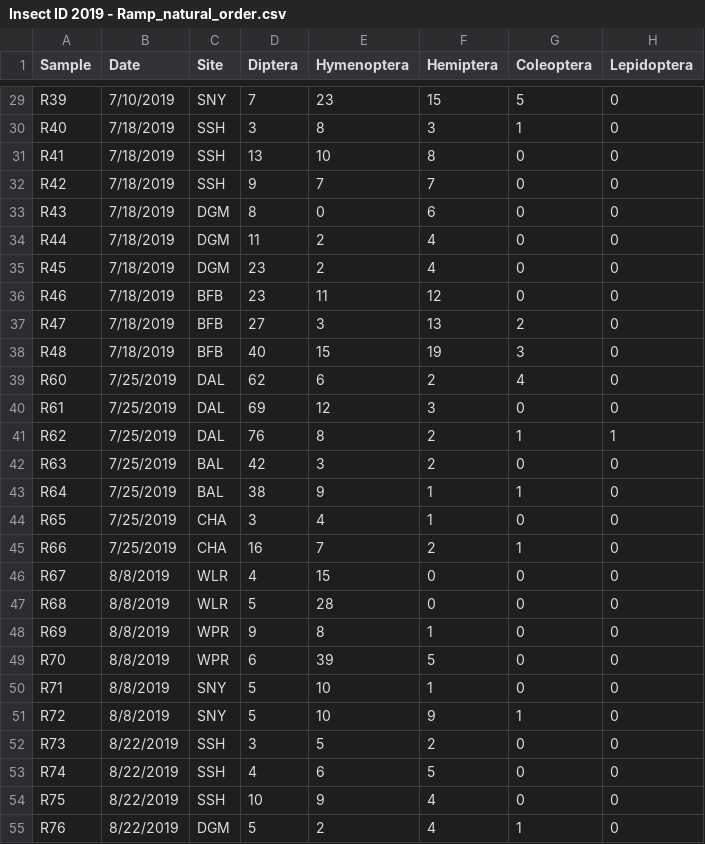
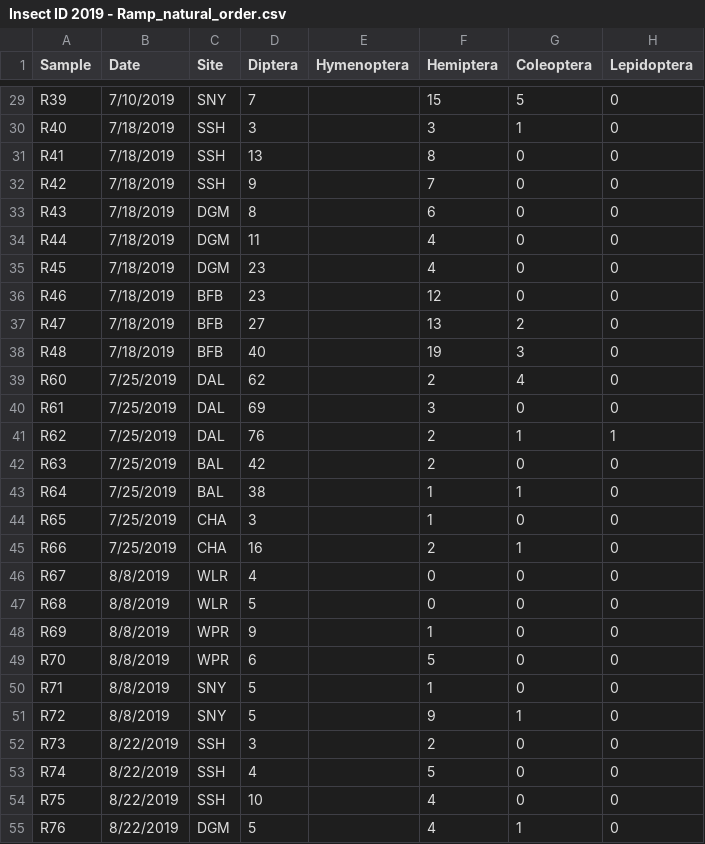
Before and after one commit to katiemmanning/Thin-soil, a CSV file: Data/Insect ID 2019 - Ramp_natural_order.csv, drawn as a sheet; only a part is shown, gaps mark what is left out; the diff covers the shown part only; the diff names each change by its address in the sheet, - before the commit and + after, or states it on an @@ line.

```diff
--- a/Data/Insect ID 2019 - Ramp_natural_order.csv
+++ b/Data/Insect ID 2019 - Ramp_natural_order.csv
-E29 (Hymenoptera): 23
+E29 (Hymenoptera): (empty)
-E30 (Hymenoptera): 8
+E30 (Hymenoptera): (empty)
-E31 (Hymenoptera): 10
+E31 (Hymenoptera): (empty)
-E32 (Hymenoptera): 7
+E32 (Hymenoptera): (empty)
-E33 (Hymenoptera): 0
+E33 (Hymenoptera): (empty)
-E34:E35 (Hymenoptera): 2
+E34:E35 (Hymenoptera): (empty)
-E36 (Hymenoptera): 11
+E36 (Hymenoptera): (empty)
-E37 (Hymenoptera): 3
+E37 (Hymenoptera): (empty)
-E38 (Hymenoptera): 15
+E38 (Hymenoptera): (empty)
-E39 (Hymenoptera): 6
+E39 (Hymenoptera): (empty)
-E40 (Hymenoptera): 12
+E40 (Hymenoptera): (empty)
-E41 (Hymenoptera): 8
+E41 (Hymenoptera): (empty)
-E42 (Hymenoptera): 3
+E42 (Hymenoptera): (empty)
-E43 (Hymenoptera): 9
+E43 (Hymenoptera): (empty)
-E44 (Hymenoptera): 4
+E44 (Hymenoptera): (empty)
-E45 (Hymenoptera): 7
+E45 (Hymenoptera): (empty)
-E46 (Hymenoptera): 15
+E46 (Hymenoptera): (empty)
-E47 (Hymenoptera): 28
+E47 (Hymenoptera): (empty)
-E48 (Hymenoptera): 8
+E48 (Hymenoptera): (empty)
-E49 (Hymenoptera): 39
+E49 (Hymenoptera): (empty)
-E50:E51 (Hymenoptera): 10
+E50:E51 (Hymenoptera): (empty)
-E52 (Hymenoptera): 5
+E52 (Hymenoptera): (empty)
-E53 (Hymenoptera): 6
+E53 (Hymenoptera): (empty)
-E54 (Hymenoptera): 9
+E54 (Hymenoptera): (empty)
-E55 (Hymenoptera): 2
+E55 (Hymenoptera): (empty)
```
Also changed, not shown: 39 edited cells elsewhere in this file, Data/Insect ID 2019 - Bowl_natural_order.csv, 6 other files.
